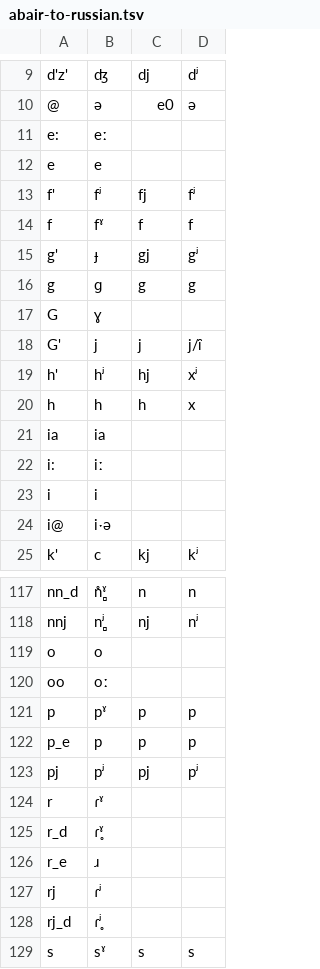
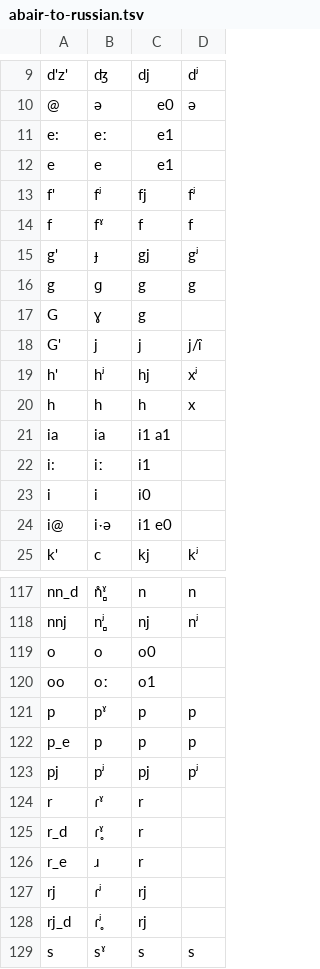
Before and after one commit to jimregan/irish-asr-data, a TSV file: scripts/abair-to-russian.tsv, drawn as a sheet; only a part is shown, gaps mark what is left out; the diff covers the shown part only.

```diff
--- a/scripts/abair-to-russian.tsv
+++ b/scripts/abair-to-russian.tsv
@@ -10,4 +10,4 @@ d'z'	ʤ	dj	dʲ
 @	ə	e0	ə
-e:	eː		
-e	e		
+e:	eː	e1	
+e	e	e1	
 f'	fʲ	fj	fʲ
@@ -16,3 +16,3 @@ g'	ɟ	gj	gʲ
 g	ɡ	g	g
-G	ɣ		
+G	ɣ	g	
 G'	j	j	j/ɪ̯
@@ -20,6 +20,6 @@ h'	hʲ	hj	xʲ
 h	h	h	x
-ia	ia		
-i:	iː		
-i	i		
-i@	iˑə		
+ia	ia	i1 a1	
+i:	iː	i1	
+i	i	i0	
+i@	iˑə	i1 e0	
 k'	c	kj	kʲ
@@ -118,4 +118,4 @@ nn_d	n̻̊ˠ	n	n
 nnj	n̻ʲ	nj	nʲ
-o	o		
-oo	oː		
+o	o	o0	
+oo	oː	o1	
 p	pˠ	p	p
@@ -123,7 +123,7 @@ p_e	p	p	p
 pj	pʲ	pj	pʲ
-r	ɾˠ		
-r_d	ɾ̥ˠ		
-r_e	ɹ		
-rj	ɾʲ		
-rj_d	ɾ̥ʲ		
+r	ɾˠ	r	
+r_d	ɾ̥ˠ	r	
+r_e	ɹ	r	
+rj	ɾʲ	rj	
+rj_d	ɾ̥ʲ	rj	
 s	sˠ	s	s
```
Also changed, not shown: 24 edited cells elsewhere in this file.
